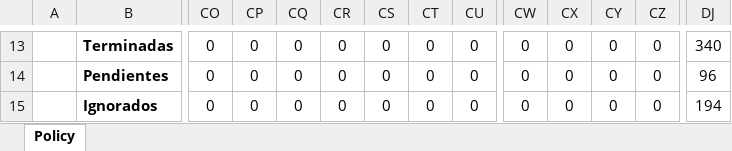
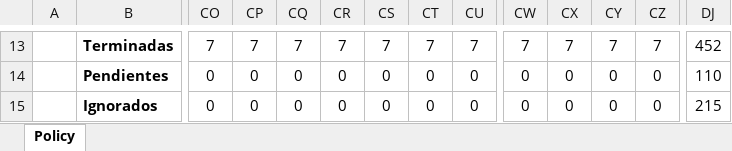
Before and after one commit to innoboxrr/affiliate-saas, an Excel workbook: docs/DevelopChecklist.xlsx, sheet Policy, drawn as a sheet; only a part is shown, gaps mark what is left out; values as stored, in another font and other column widths than the file's, no borders; conditional formats not drawn; the diff covers the shown part only; the diff names each change by its address in the sheet, - before the commit and + after, or states it on an @@ line.

```diff
--- a/docs/DevelopChecklist.xlsx (sheet Policy)
+++ b/docs/DevelopChecklist.xlsx (sheet Policy)
-CO13: 0
+CO13: 7
-CP13: 0
+CP13: 7
-CQ13: 0
+CQ13: 7
-CR13: 0
+CR13: 7
-CS13: 0
+CS13: 7
-CT13: 0
+CT13: 7
-CU13: 0
+CU13: 7
-CW13: 0
+CW13: 7
-CX13: 0
+CX13: 7
-CY13: 0
+CY13: 7
-CZ13: 0
+CZ13: 7
-DJ13: 340
+DJ13: 452
-DJ14: 96
+DJ14: 110
-DJ15: 194
+DJ15: 215
```
Also changed, not shown: 194 edited cells elsewhere in this sheet.
